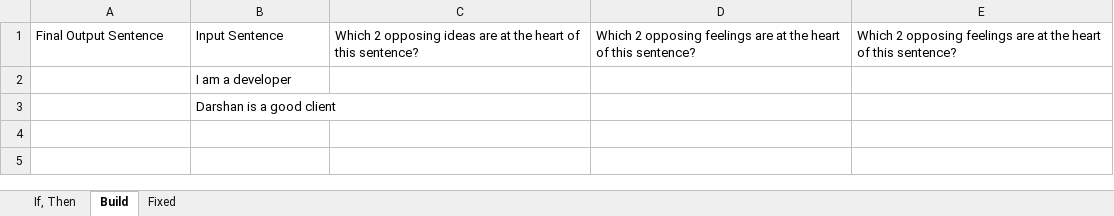
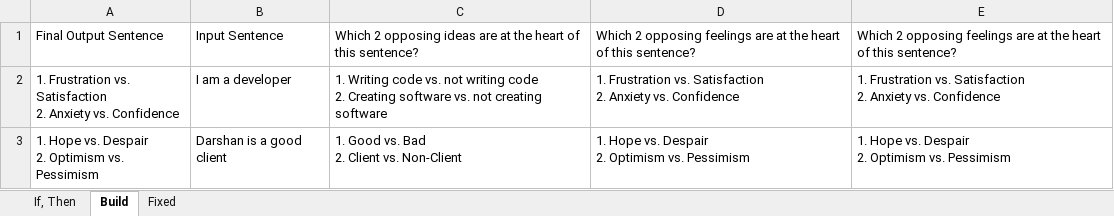
Before and after one commit to workamiracle/ChatGPT-NodeJS-Excel-23-02-05, an Excel workbook: server/Book1.xlsx, sheet Build, drawn as a sheet; values as stored, in another font and other column widths than the file's, no borders; ↵ is a line break in a cell; the diff names each change by its address in the sheet, - before the commit and + after, or states it on an @@ line.

```diff
--- a/server/Book1.xlsx (sheet Build)
+++ b/server/Book1.xlsx (sheet Build)
-A2: (empty)
+A2: 1. Frustration vs. Satisfaction ↵ 2. Anxiety vs. Confidence
-C2: (empty)
+C2: 1. Writing code vs. not writing code ↵ 2. Creating software vs. not creating software
-D2: (empty)
+D2: 1. Frustration vs. Satisfaction ↵ 2. Anxiety vs. Confidence
-E2: (empty)
+E2: 1. Frustration vs. Satisfaction ↵ 2. Anxiety vs. Confidence
-A3: (empty)
+A3: 1. Hope vs. Despair ↵ 2. Optimism vs. Pessimism
-C3: (empty)
+C3: 1. Good vs. Bad ↵ 2. Client vs. Non-Client
-D3: (empty)
+D3: 1. Hope vs. Despair ↵ 2. Optimism vs. Pessimism
-E3: (empty)
+E3: 1. Hope vs. Despair ↵ 2. Optimism vs. Pessimism
```
Also changed, not shown: sheet Fixed, 1 other file.
